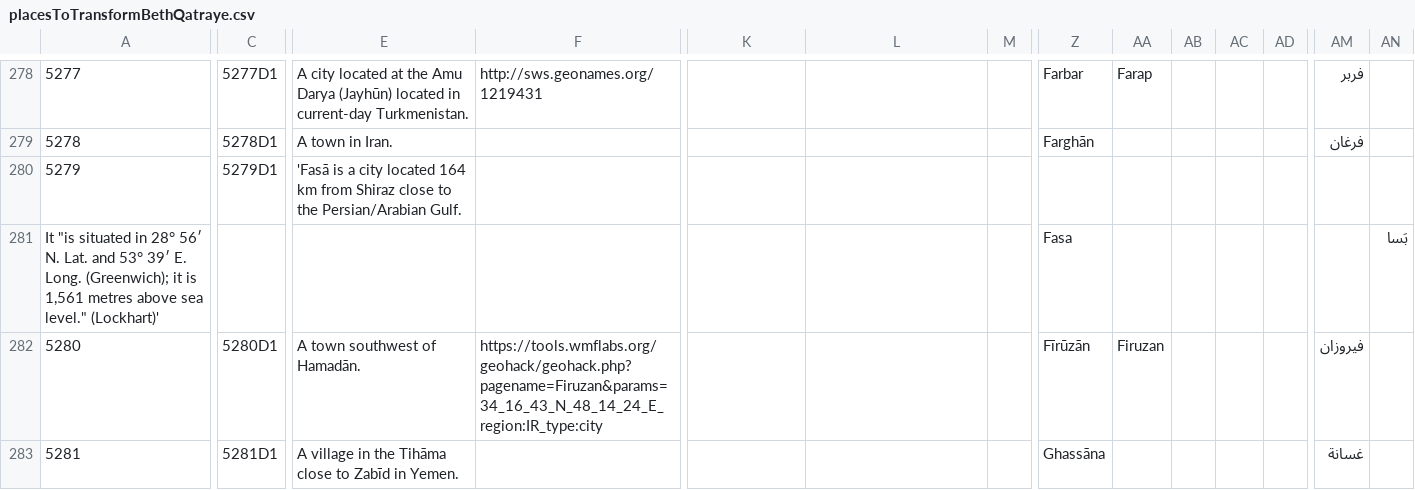
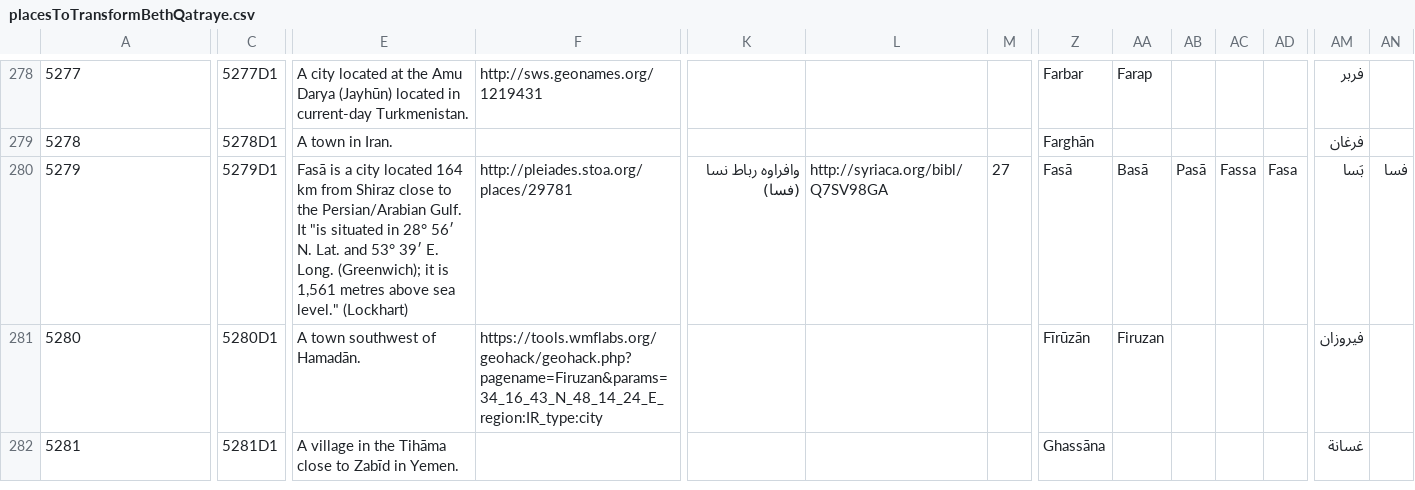
Before and after one commit to srophe/draft-data, a CSV file: data/bethqatraye-TSVTransform/placesToTransformBethQatraye.csv, drawn as a sheet; only a part is shown, gaps mark what is left out; rows hold the shown columns only; the diff covers the shown part only; the diff names each change by its address in the sheet, - before the commit and + after, or states it on an @@ line.

Commit message:
Fixed new-line error

```diff
--- a/data/bethqatraye-TSVTransform/placesToTransformBethQatraye.csv
+++ b/data/bethqatraye-TSVTransform/placesToTransformBethQatraye.csv
-E280: 'Fasā is a city located 164 km from Shiraz close to the Persian/Arabian Gulf.
+E280: Fasā is a city located 164 km from Shiraz close to the Persian/Arabian Gulf. It "is situated in 28° 56′ N. Lat. and 53° 39′ E. Long. (Greenwich); it is 1,561 metres above sea level." (Lockhart)
-F280: (empty)
+F280: http://pleiades.stoa.org/places/29781
-K280: (empty)
+K280: وافراوه رباط نسا (فسا)
-L280: (empty)
+L280: http://syriaca.org/bibl/Q7SV98GA
-M280: (empty)
+M280: 27
-Z280: (empty)
+Z280: Fasā
-AA280: (empty)
+AA280: Basā
-AB280: (empty)
+AB280: Pasā
-AC280: (empty)
+AC280: Fassa
-AD280: (empty)
+AD280: Fasa
-AM280: (empty)
+AM280: بَسا
-AN280: (empty)
+AN280: فسا
-row 281: It "is situated in 28° 56′ N. Lat. and 53° 39′ E. Long. (Greenwich); it is 1,561 metres above sea level." (Lockhart)' |  |  |  |  |  |  | Fasa |  |  |  |  |  | بَسا
```
Also changed, not shown: 6 edited cells elsewhere in this file.
